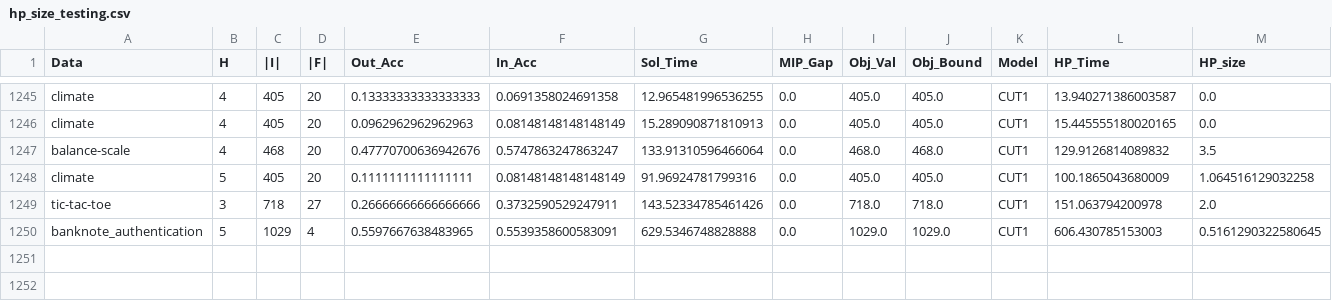
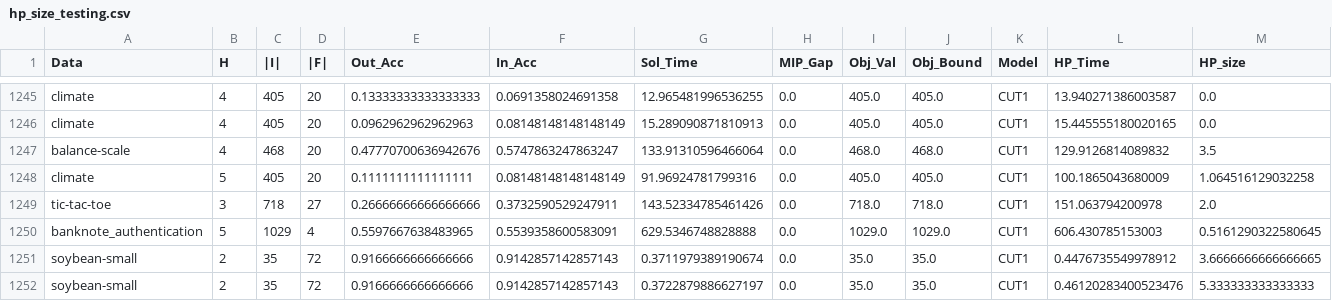
Before and after one commit to brandalston/MDT, a CSV file: results_files/hp_size_testing.csv, drawn as a sheet; only a part is shown, gaps mark what is left out; rows hold the shown columns only; the diff names each change by its address in the sheet, - before the commit and + after, or states it on an @@ line.

```diff
--- a/results_files/hp_size_testing.csv
+++ b/results_files/hp_size_testing.csv
+row 1251: soybean-small | 2 | 35 | 72 | 0.9166666666666666 | 0.9142857142857143 | 0.3711979389190674 | 0.0 | 35.0 | 35.0 | CUT1 | 0.4476735549978912 | 3.6666666666666665
+row 1252: soybean-small | 2 | 35 | 72 | 0.9166666666666666 | 0.9142857142857143 | 0.3722879886627197 | 0.0 | 35.0 | 35.0 | CUT1 | 0.46120283400523476 | 5.333333333333333
```
